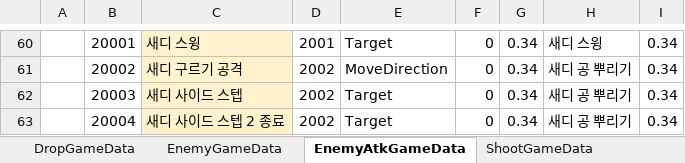
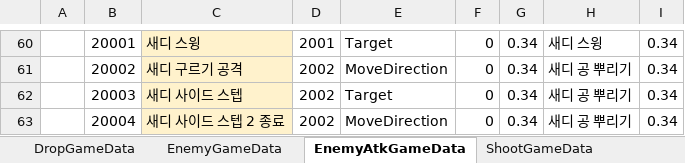
Before and after one commit to Cuty444/QT_Proto, an Excel workbook: _GameData/_QT_Table.xlsm, sheet EnemyAtkGameData, drawn as a sheet; only a part is shown, gaps mark what is left out; values as stored, in another font and other column widths than the file's, no borders; table styles not drawn; the diff names each change by its address in the sheet, - before the commit and + after, or states it on an @@ line.

```diff
--- a/_GameData/_QT_Table.xlsm (sheet EnemyAtkGameData)
+++ b/_GameData/_QT_Table.xlsm (sheet EnemyAtkGameData)
-E63: Target
+E63: MoveDirection
```
Also changed, not shown: sheet ShootGameData, sheet EnemyGameData, 9 other files.
